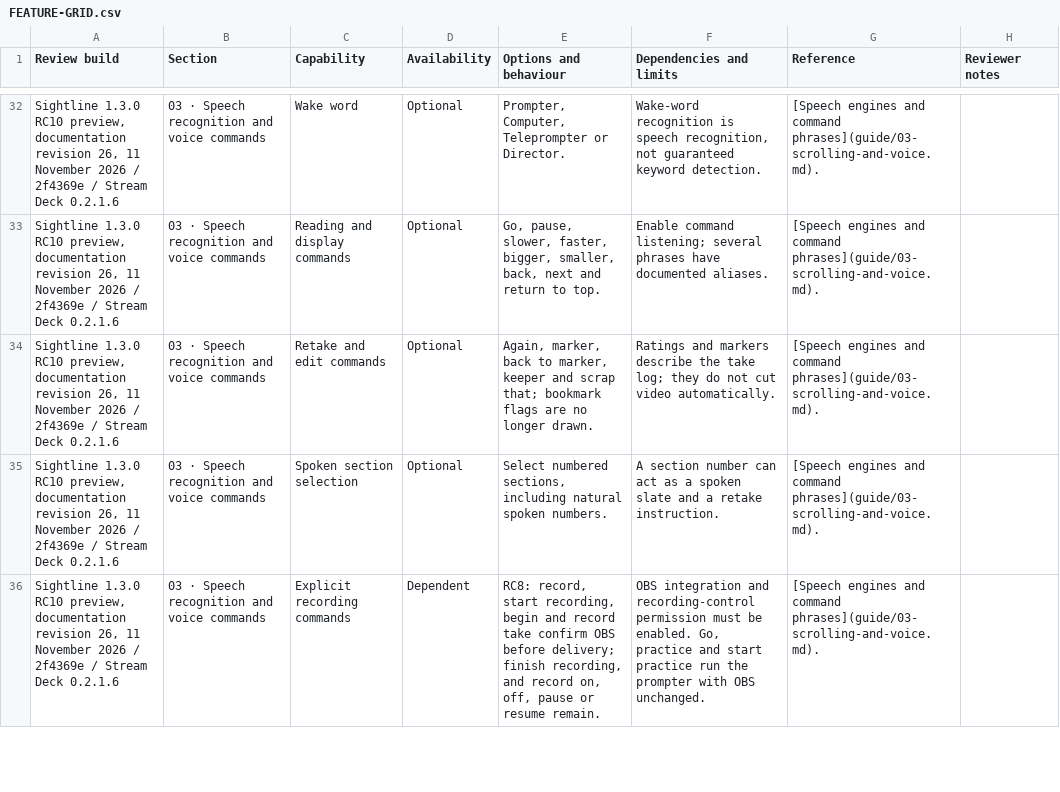
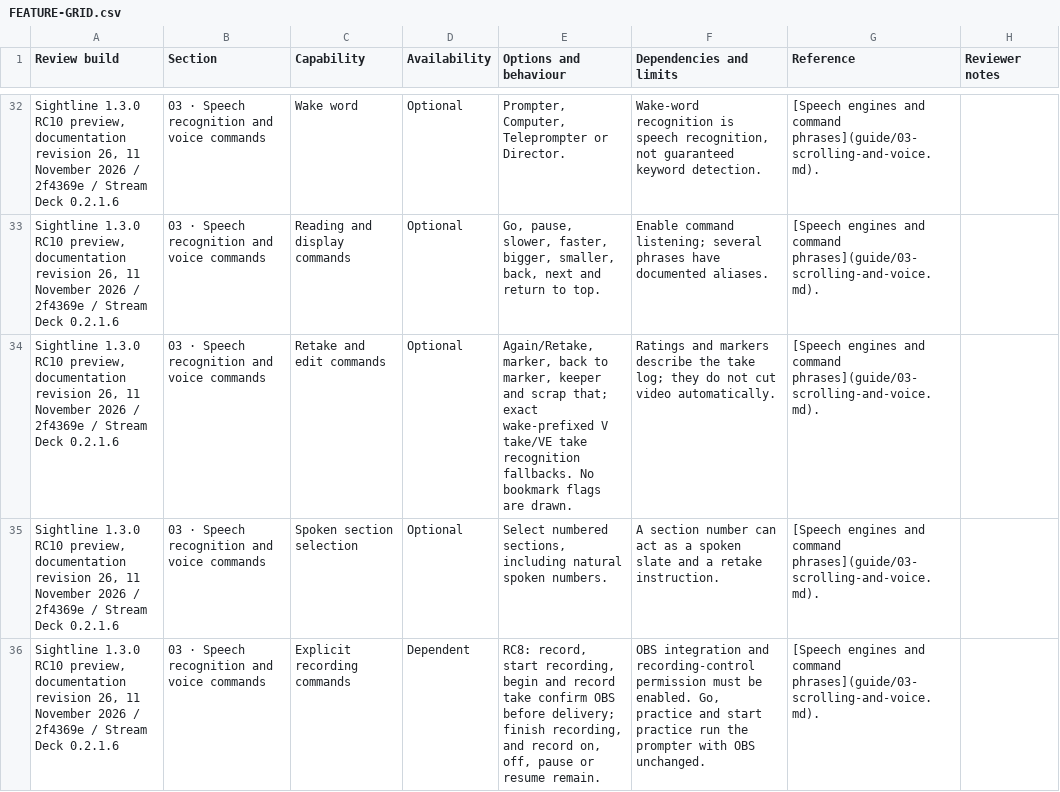
Before and after one commit to JoJo-1965/sightline-prompter, a CSV file: docs/FEATURE-GRID.csv, drawn as a sheet; only a part is shown, gaps mark what is left out; the diff covers the shown part only.

Commit message:
fix: place HUD cues above the reading line and recognise Retake variants

```diff
--- a/docs/FEATURE-GRID.csv
+++ b/docs/FEATURE-GRID.csv
@@ -33,3 +33,3 @@
 "Sightline 1.3.0 RC10 preview, documentation revision 26, 11 November 2026 / 2f4369e / Stream Deck 0.2.1.6","03 · Speech recognition and voice commands","Reading and display commands","Optional","Go, pause, slower, faster, bigger, smaller, back, next and return to top.","Enable command listening; several phrases have documented aliases.","[Speech engines and command phrases](guide/03-scrolling-and-voice.md).",""
-"Sightline 1.3.0 RC10 preview, documentation revision 26, 11 November 2026 / 2f4369e / Stream Deck 0.2.1.6","03 · Speech recognition and voice commands","Retake and edit commands","Optional","Again, marker, back to marker, keeper and scrap that; bookmark flags are no longer drawn.","Ratings and markers describe the take log; they do not cut video automatically.","[Speech engines and command phrases](guide/03-scrolling-and-voice.md).",""
+"Sightline 1.3.0 RC10 preview, documentation revision 26, 11 November 2026 / 2f4369e / Stream Deck 0.2.1.6","03 · Speech recognition and voice commands","Retake and edit commands","Optional","Again/Retake, marker, back to marker, keeper and scrap that; exact wake-prefixed V take/VE take recognition fallbacks. No bookmark flags are drawn.","Ratings and markers describe the take log; they do not cut video automatically.","[Speech engines and command phrases](guide/03-scrolling-and-voice.md).",""
 "Sightline 1.3.0 RC10 preview, documentation revision 26, 11 November 2026 / 2f4369e / Stream Deck 0.2.1.6","03 · Speech recognition and voice commands","Spoken section selection","Optional","Select numbered sections, including natural spoken numbers.","A section number can act as a spoken slate and a retake instruction.","[Speech engines and command phrases](guide/03-scrolling-and-voice.md).",""
```
Also changed, not shown: 1 edited cell elsewhere in this file, 18 other files.
